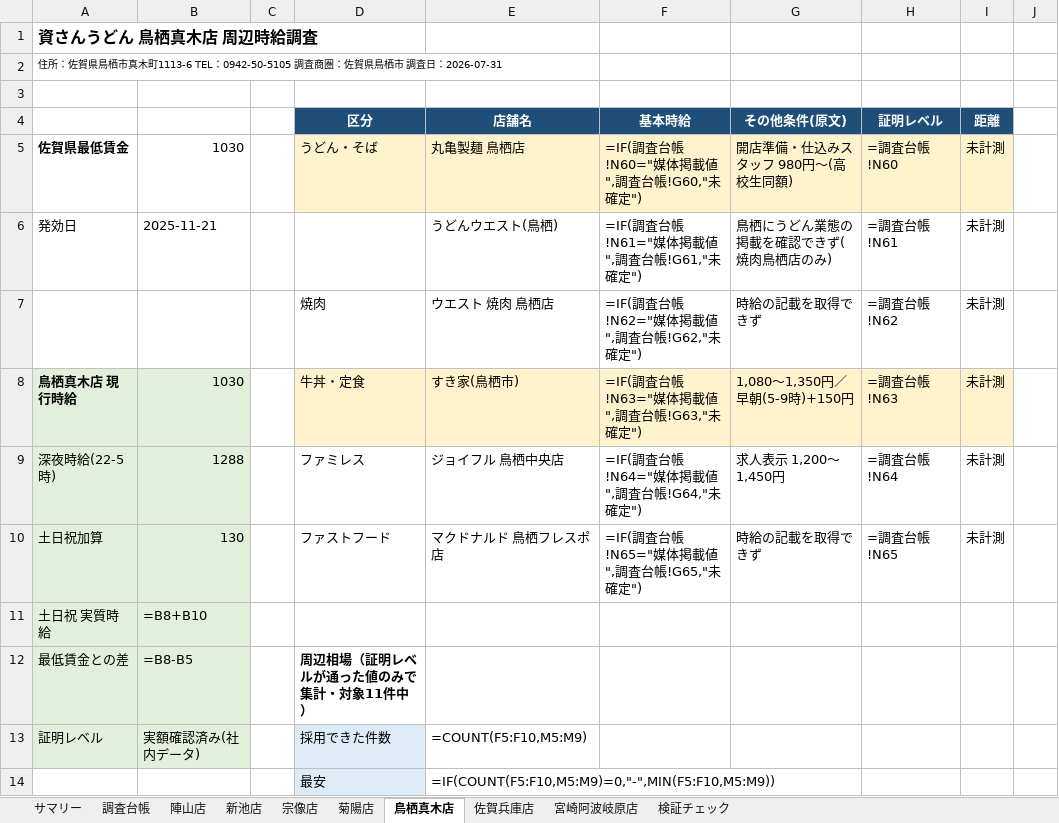
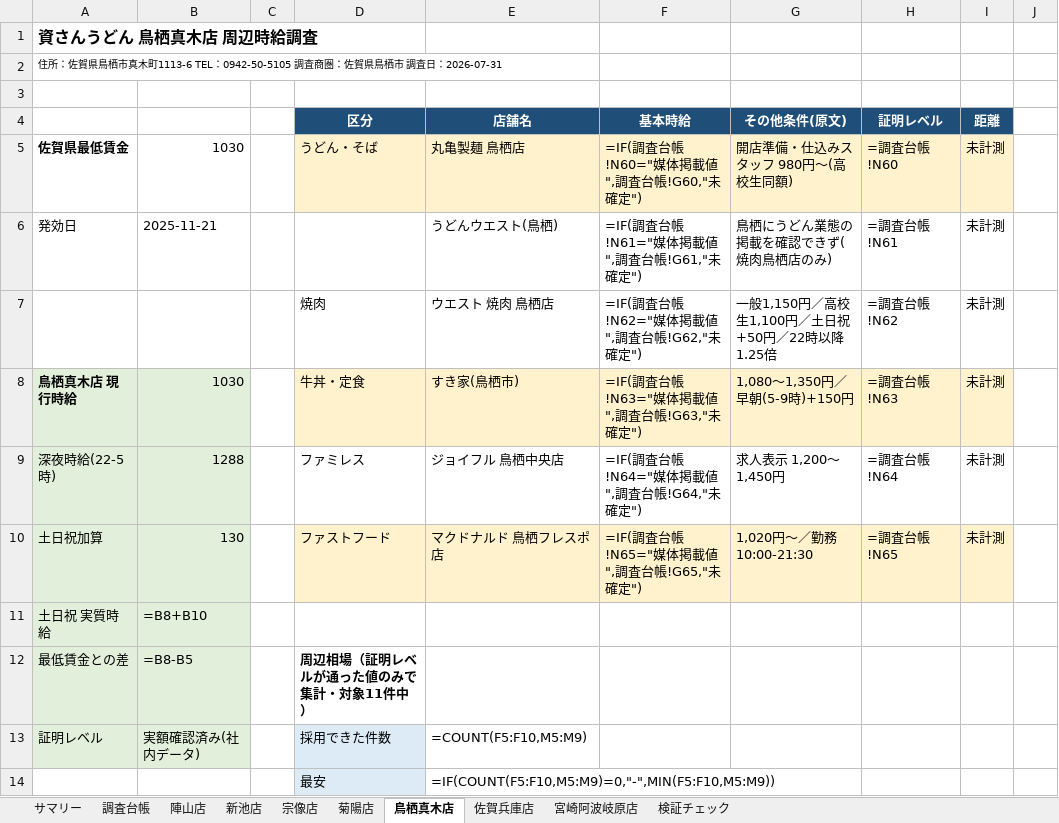
Before and after one commit to Fkzyk/newstaff_file, an Excel workbook: chosa/20260731_周辺時給調査(九州7店舗).xlsx, sheet 鳥栖真木店, drawn as a sheet; only a part is shown; values as stored, in another font and other column widths than the file's, no borders; formulas without a stored value are shown as written; the diff names each change by its address in the sheet, - before the commit and + after, or states it on an @@ line.

```diff
--- a/chosa/20260731_周辺時給調査(九州7店舗).xlsx (sheet 鳥栖真木店)
+++ b/chosa/20260731_周辺時給調査(九州7店舗).xlsx (sheet 鳥栖真木店)
-G7: 時給の記載を取得できず
+G7: 一般1,150円／高校生1,100円／土日祝+50円／22時以降1.25倍
-D10:I10 fill: none
+D10:I10 fill: #FFF2CC
-G10: 時給の記載を取得できず
+G10: 1,020円～／勤務10:00-21:30
```
Also changed, not shown: sheet 調査台帳, sheet 宗像店, sheet 陣山店, sheet 菊陽店, sheet 佐賀兵庫店, sheet サマリー, 1 more sheet, 2 other files.
